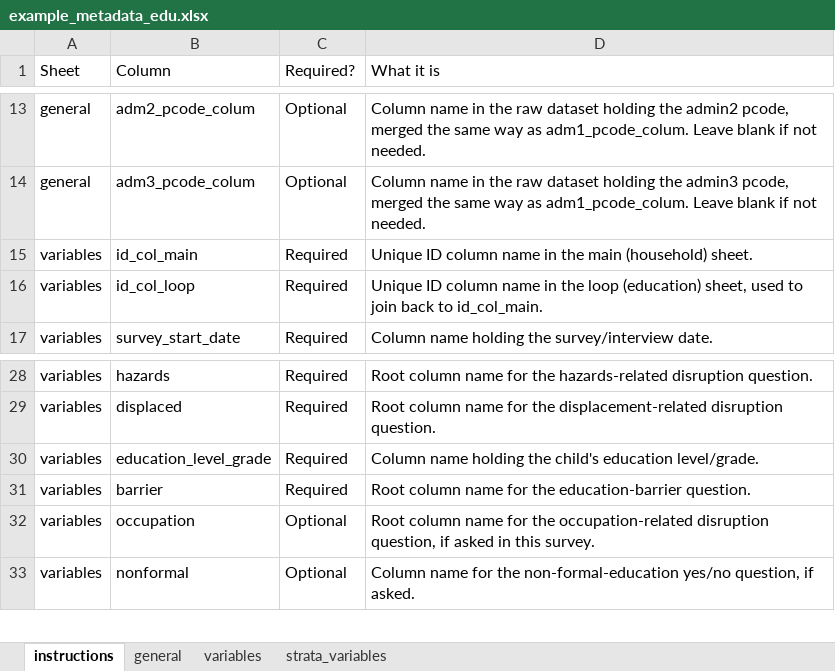
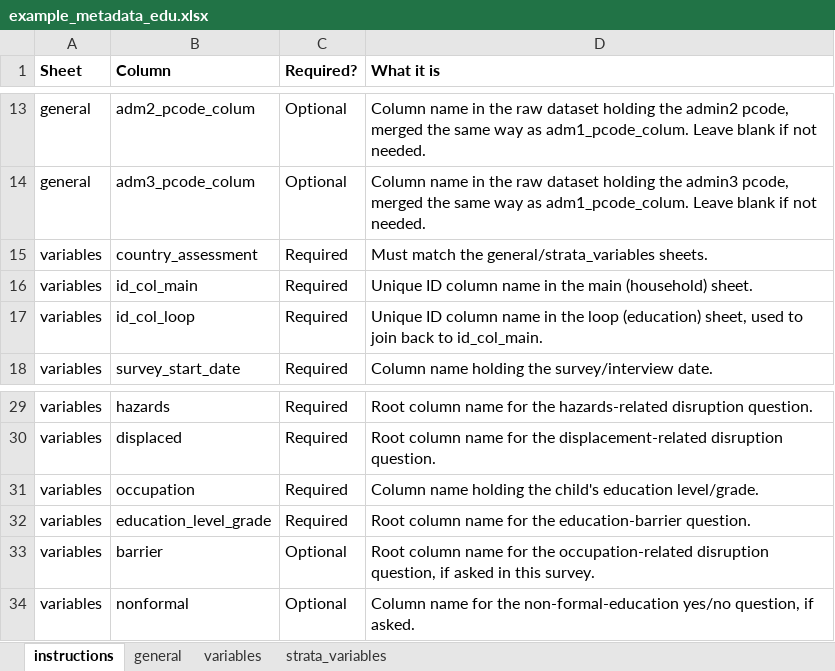
Before and after one commit to martivit/EduAnalysisTool, an Excel workbook: input_tool/01_metadata/example_metadata_edu.xlsx, sheet instructions, drawn as a sheet; only a part is shown, gaps mark what is left out; values as stored, in another font and other column widths than the file's, no borders; removed rows and columns are numbered as before the commit, all else as after; the diff names each change by its address in the sheet, - before the commit and + after, or states it on an @@ line.

Commit message:
Nest per-country outputs under output/<country_assessment>/
Every output/rds_results/plots_*/table_for_maps write and read now goes
under a per-country output/<country_assessment>/ folder instead of a flat
output/ directory, with the folder tree created automatically at the start
of MAIN.R. .gitignore updated to match (one output/*/ pattern replaces the
per-country file-suffix list).

Also documents the strata_lvl_1..15 rename and the number_displayed_barrier
field, previously missing from the metadata template's instructions sheet.

```diff
--- a/input_tool/01_metadata/example_metadata_edu.xlsx (sheet instructions)
+++ b/input_tool/01_metadata/example_metadata_edu.xlsx (sheet instructions)
-A1:D1 bold: off
+A1:D1 bold: on
+row 15: variables | country_assessment | Required | Must match the general/strata_variables sheets.
+row 31: variables | occupation | Required | Column name holding the child's education level/grade.
-D32 (What it is): Column name holding the child's education level/grade.
+D32 (What it is): Root column name for the education-barrier question.
-C33 (Required?): Required
+C33 (Required?): Optional
-D33 (What it is): …for the education-barrier question.
+D33 (What it is): …for the occupation-related disruption question, if asked in this survey.
-row 32: variables | occupation | Optional | Root column name for the occupation-related disruption question, if asked in this survey.
```
Also changed, not shown: sheet variables, sheet general, sheet strata_variables, 9 other files.
